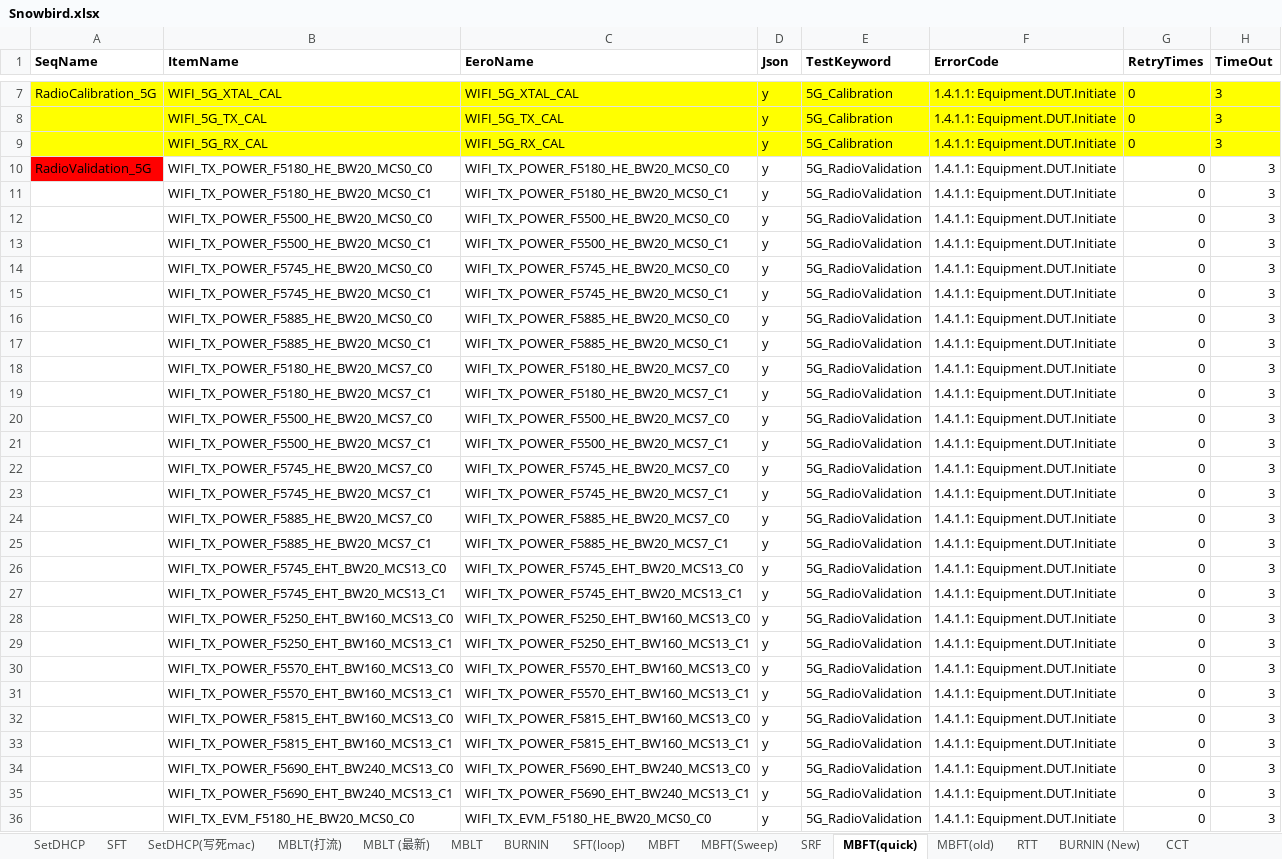
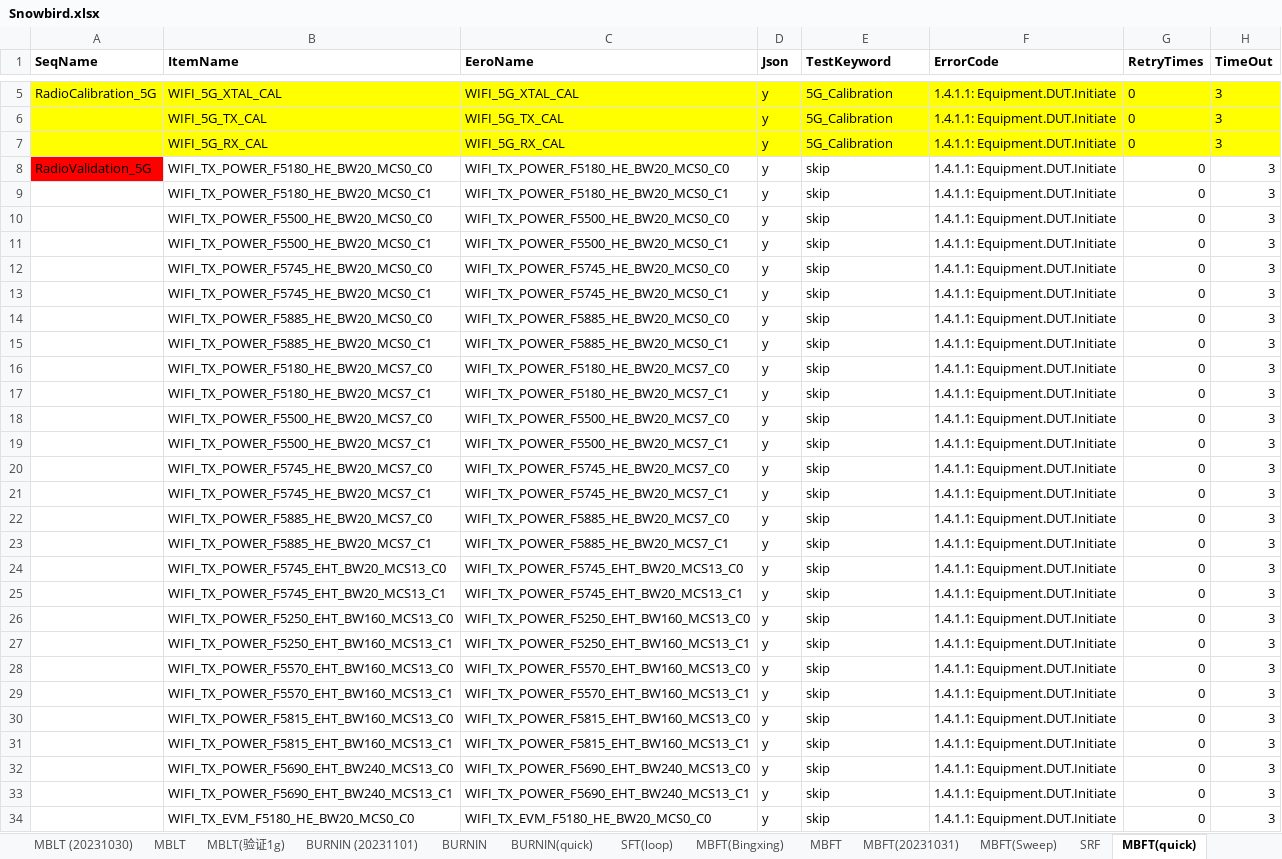
Before and after one commit to JerryXu008/snowbird, an Excel workbook: AutoTestSystem/Config/Snowbird.xlsx, sheet MBFT(quick), drawn as a sheet; only a part is shown, gaps mark what is left out; values as stored, in another font and other column widths than the file's, no borders; conditional formats not drawn; addresses are those after the commit; the diff covers the shown part only; the diff names each change by its address in the sheet, - before the commit and + after, or states it on an @@ line.

```diff
--- a/AutoTestSystem/Config/Snowbird.xlsx (sheet MBFT(quick))
+++ b/AutoTestSystem/Config/Snowbird.xlsx (sheet MBFT(quick))
+sheet tab: MBLT (20231030)
+sheet tab: MBLT(验证1g)
+sheet tab: BURNIN (20231101)
+sheet tab: BURNIN(quick)
+sheet tab: MBFT(Bingxing)
+sheet tab: MBFT(20231031)
-E8:E34 (TestKeyword): 5G_RadioValidation
+E8:E34 (TestKeyword): skip
```
Also changed, not shown: 2 removed rows, 152 edited cells and cell formats elsewhere in this sheet, sheet BURNIN, sheet MBLT (20231024), sheet MBFT, sheet MBLT, sheet SRF, other sheet tabs, 19 other files.
